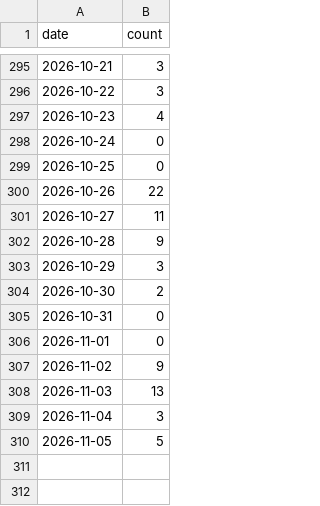
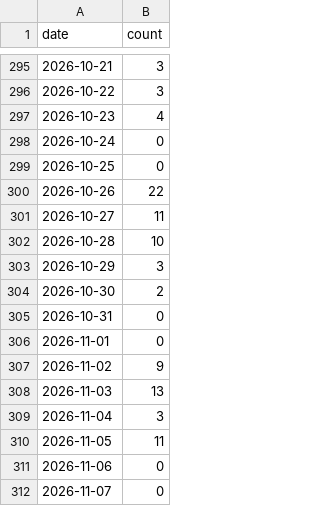
Before and after one commit to MrMarciaOng/github-contribution-chart, a CSV file: output/github-commits-ytd.csv, drawn as a sheet; only a part is shown, gaps mark what is left out.

```diff
--- a/output/github-commits-ytd.csv
+++ b/output/github-commits-ytd.csv
@@ -301,3 +301,3 @@ date,count
 2026-10-27,11
-2026-10-28,9
+2026-10-28,10
 2026-10-29,3
@@ -309,2 +309,4 @@ date,count
 2026-11-04,3
-2026-11-05,5
+2026-11-05,11
+2026-11-06,0
+2026-11-07,0
```
Also changed, not shown: output/github-activity.csv, output/github-contributions-ytd.csv, 17 other files.
